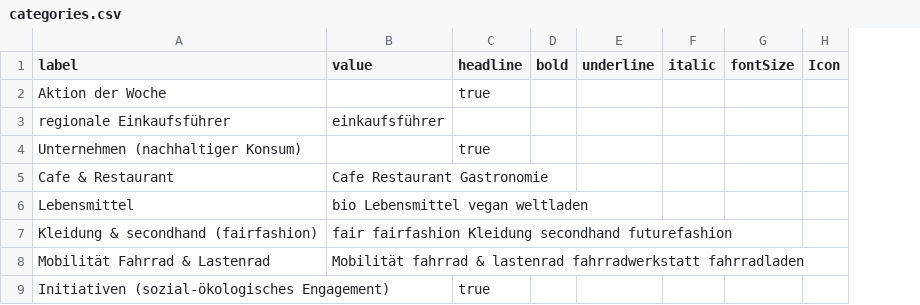
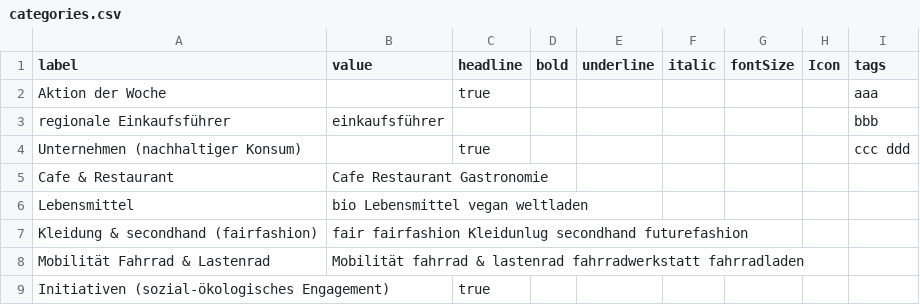
Before and after one commit to kartevonmorgen/kartevonmorgen.ts, a CSV file: public/dropdowns/main/categories.csv, drawn as a sheet; only a part is shown; the diff names each change by its address in the sheet, - before the commit and + after, or states it on an @@ line.

```diff
--- a/public/dropdowns/main/categories.csv
+++ b/public/dropdowns/main/categories.csv
+column I (tags), rows 2-4: aaa | bbb | ccc ddd
-B7 (value): fair fairfashion Kleidung secondhand futurefashion
+B7 (value): fair fairfashion Kleidunlug secondhand futurefashion
```
Also changed, not shown: 3 other files.
